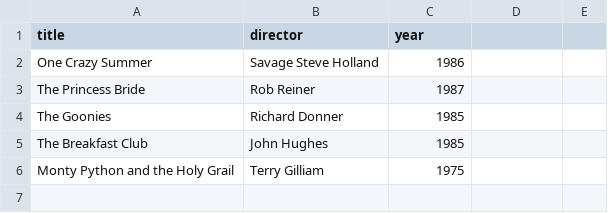
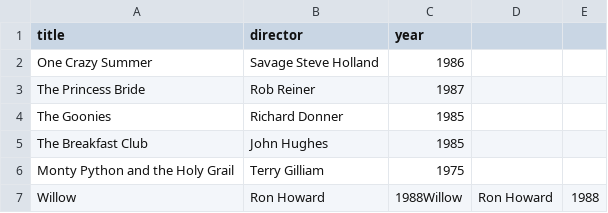
Before and after one commit to mjm-sr/webflyx, a CSV file: classics.csv, drawn as a sheet; the diff names each change by its address in the sheet, - before the commit and + after, or states it on an @@ line.

Commit message:
J: Update classics.csv

```diff
--- a/classics.csv
+++ b/classics.csv
+row 7: Willow | Ron Howard | 1988Willow | Ron Howard | 1988
```
